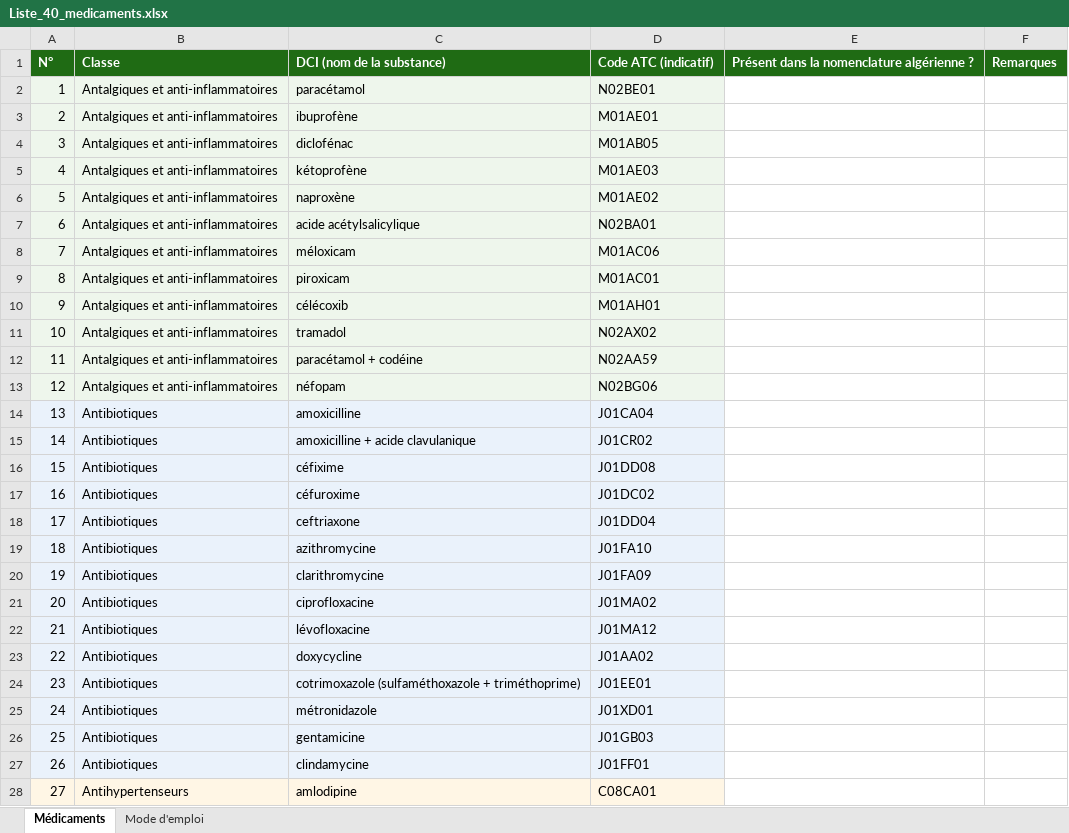
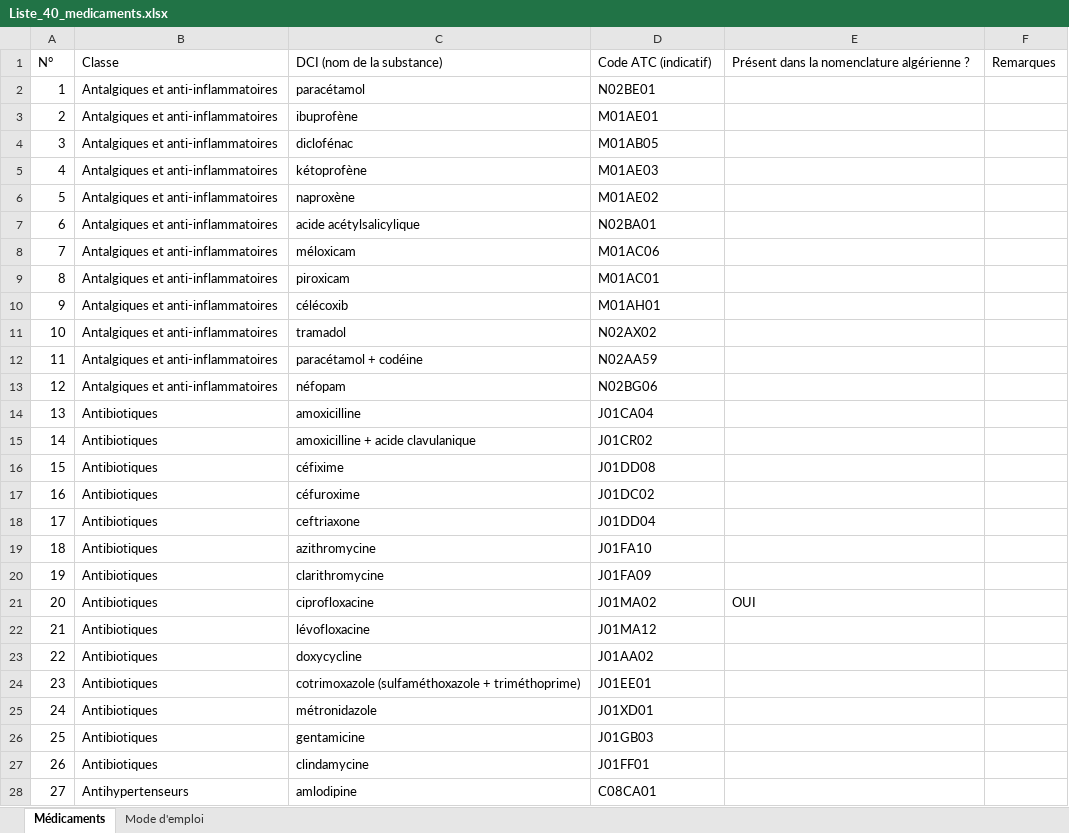
Before and after one commit to Kha2lil/Pharmeazor, an Excel workbook: data/reference/Liste_40_medicaments.xlsx, sheet Médicaments, drawn as a sheet; only a part is shown; values as stored, in another font and other column widths than the file's, no borders; the diff covers the shown part only; the diff names each change by its address in the sheet, - before the commit and + after, or states it on an @@ line.

Commit message:
data: update Liste_40_medicaments.xlsx

```diff
--- a/data/reference/Liste_40_medicaments.xlsx (sheet Médicaments)
+++ b/data/reference/Liste_40_medicaments.xlsx (sheet Médicaments)
@@ A1:F1 fill: #1F6B14 → none, bold: on → off, text colour: #FFFFFF → black @@
-A2:D13 fill: #EEF6EC
+A2:D13 fill: none
-A14:D27 fill: #EAF2FB
+A14:D27 fill: none
-E21: (empty)
+E21: OUI
-A28:D28 fill: #FFF6E5
+A28:D28 fill: none
```
Also changed, not shown: cell formats elsewhere in this sheet, sheet Mode d'emploi.
